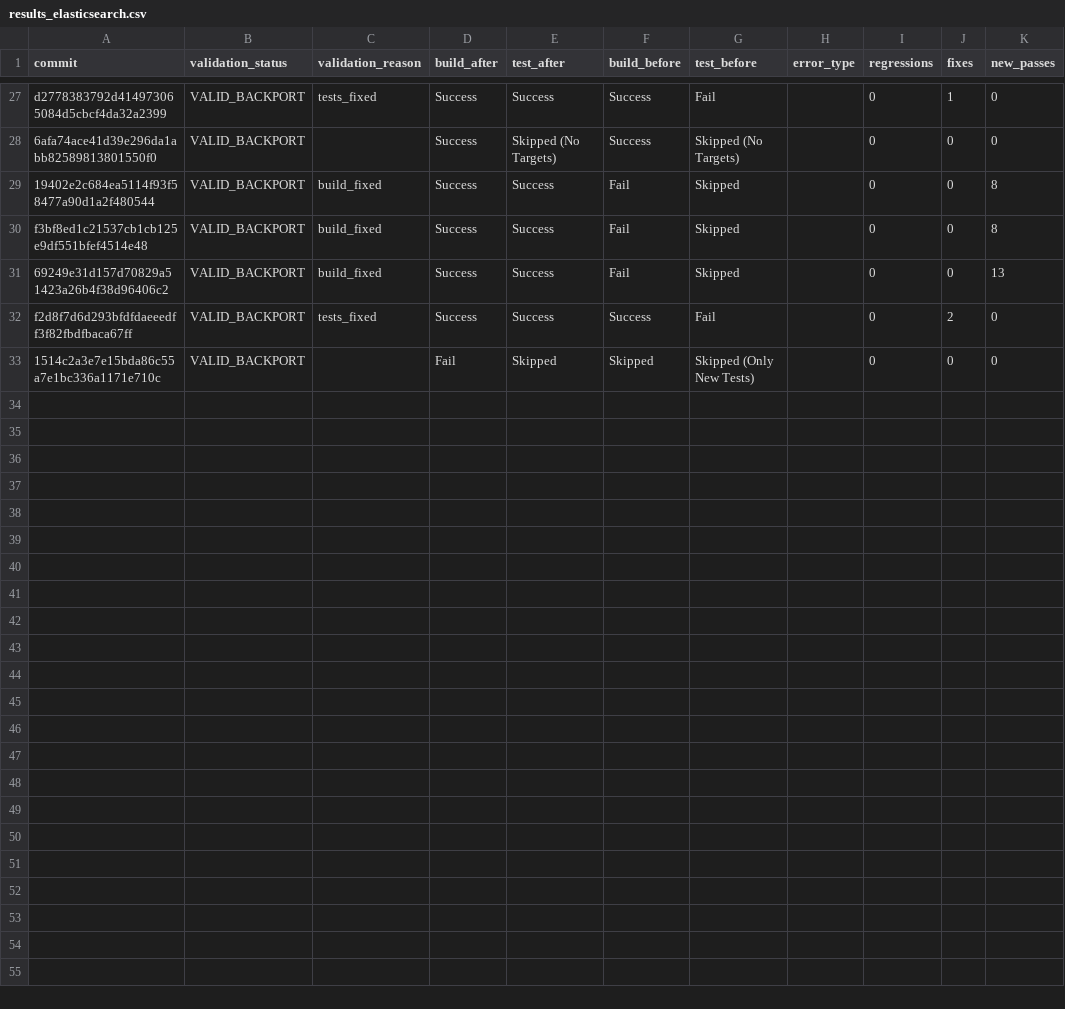
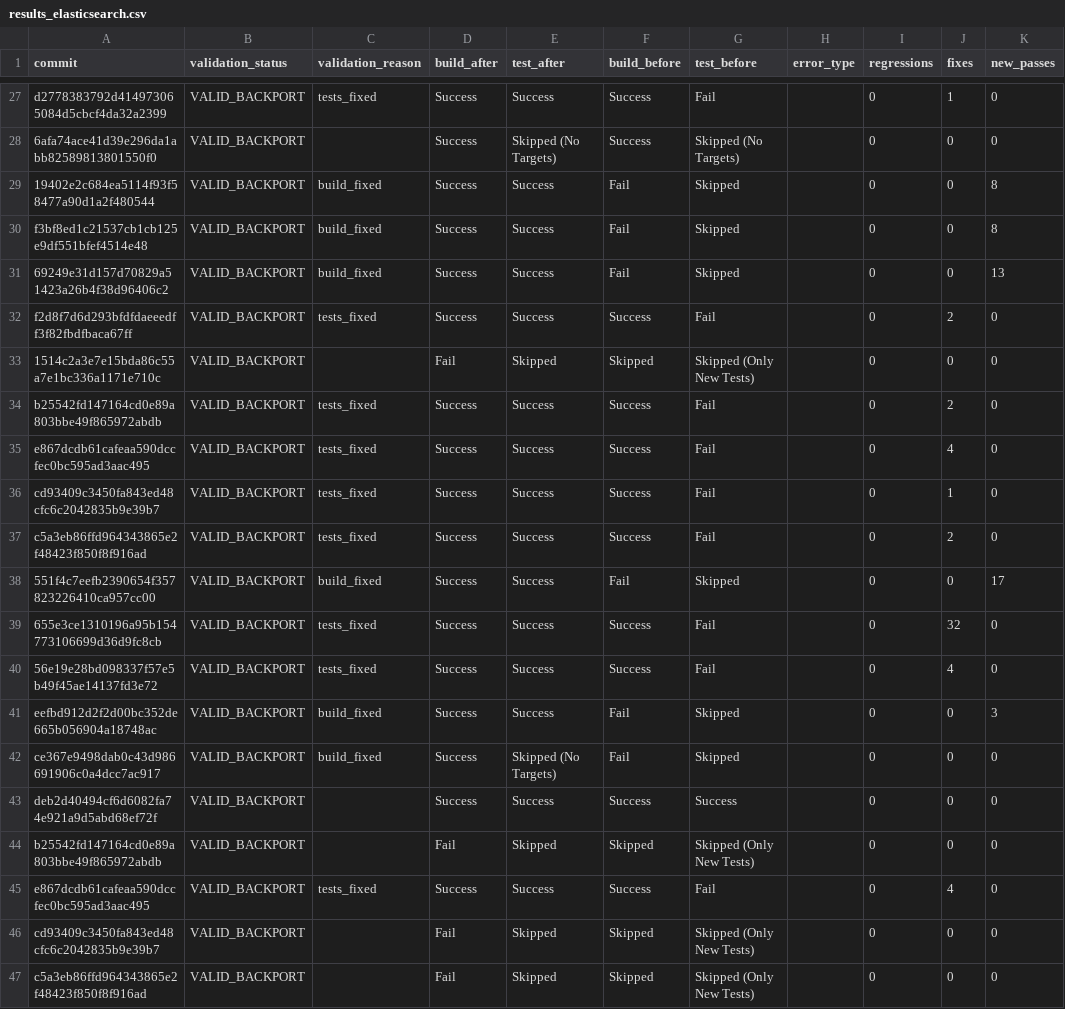
Before and after one commit to anush47/javabackports, a CSV file: results_v2/results_elasticsearch.csv, drawn as a sheet; only a part is shown, gaps mark what is left out.

Commit message:
elastic result added

```diff
--- a/results_v2/results_elasticsearch.csv
+++ b/results_v2/results_elasticsearch.csv
@@ -33 +33,15 @@ f2d8f7d6d293bfdfdaeeedff3f82fbdfbaca67ff,VALID_BACKPORT,tests_fixed,Success,Succ
 1514c2a3e7e15bda86c55a7e1bc336a1171e710c,VALID_BACKPORT,,Fail,Skipped,Skipped,Skipped (Only New Tests),,0,0,0
+b25542fd147164cd0e89a803bbe49f865972abdb,VALID_BACKPORT,tests_fixed,Success,Success,Success,Fail,,0,2,0
+e867dcdb61cafeaa590dccfec0bc595ad3aac495,VALID_BACKPORT,tests_fixed,Success,Success,Success,Fail,,0,4,0
+cd93409c3450fa843ed48cfc6c2042835b9e39b7,VALID_BACKPORT,tests_fixed,Success,Success,Success,Fail,,0,1,0
+c5a3eb86ffd964343865e2f48423f850f8f916ad,VALID_BACKPORT,tests_fixed,Success,Success,Success,Fail,,0,2,0
+551f4c7eefb2390654f357823226410ca957cc00,VALID_BACKPORT,build_fixed,Success,Success,Fail,Skipped,,0,0,17
+655e3ce1310196a95b154773106699d36d9fc8cb,VALID_BACKPORT,tests_fixed,Success,Success,Success,Fail,,0,32,0
+56e19e28bd098337f57e5b49f45ae14137fd3e72,VALID_BACKPORT,tests_fixed,Success,Success,Success,Fail,,0,4,0
+eefbd912d2f2d00bc352de665b056904a18748ac,VALID_BACKPORT,build_fixed,Success,Success,Fail,Skipped,,0,0,3
+ce367e9498dab0c43d986691906c0a4dcc7ac917,VALID_BACKPORT,build_fixed,Success,Skipped (No Targets),Fail,Skipped,,0,0,0
+deb2d40494cf6d6082fa74e921a9d5abd68ef72f,VALID_BACKPORT,,Success,Success,Success,Success,,0,0,0
+b25542fd147164cd0e89a803bbe49f865972abdb,VALID_BACKPORT,,Fail,Skipped,Skipped,Skipped (Only New Tests),,0,0,0
+e867dcdb61cafeaa590dccfec0bc595ad3aac495,VALID_BACKPORT,tests_fixed,Success,Success,Success,Fail,,0,4,0
+cd93409c3450fa843ed48cfc6c2042835b9e39b7,VALID_BACKPORT,,Fail,Skipped,Skipped,Skipped (Only New Tests),,0,0,0
+c5a3eb86ffd964343865e2f48423f850f8f916ad,VALID_BACKPORT,,Fail,Skipped,Skipped,Skipped (Only New Tests),,0,0,0
```
Also changed, not shown: 1 other file.
